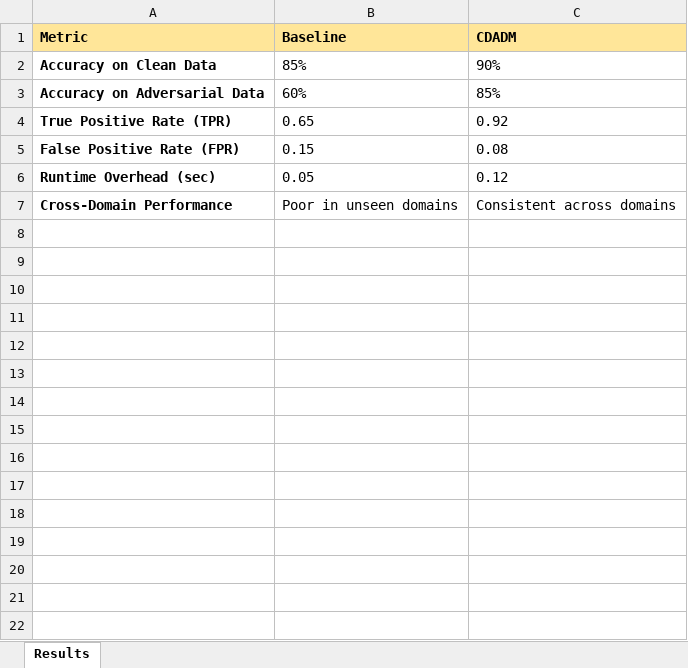
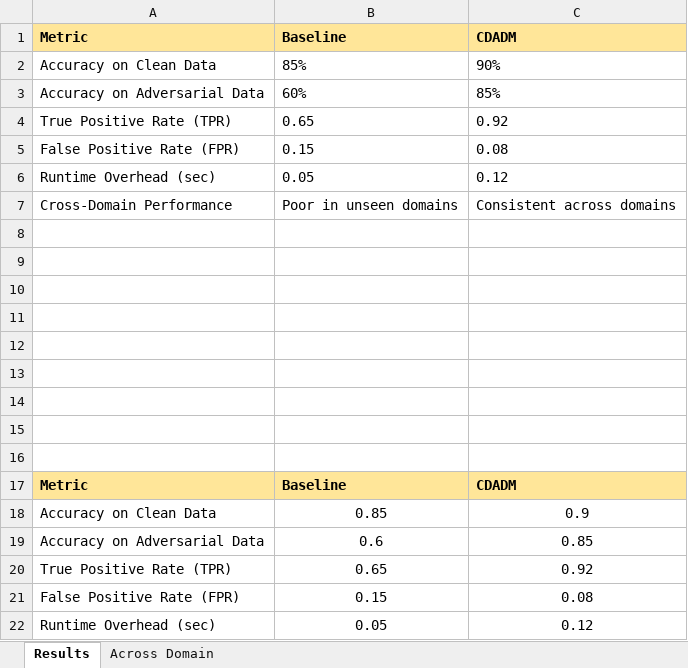
Before and after one commit to jmmohan/CDADM1.0, an Excel workbook: results/results.xlsx, sheet Results, drawn as a sheet; values as stored, in another font and other column widths than the file's, no borders; charts and pictures not drawn; the diff names each change by its address in the sheet, - before the commit and + after, or states it on an @@ line.

Commit message:
code to generate graphs
code to generate graphs for the metrics.

```diff
--- a/results/results.xlsx (sheet Results)
+++ b/results/results.xlsx (sheet Results)
+sheet tab: Across Domain
-A2:A7 bold: on
+A2:A7 bold: off
+row 8: (empty)
+row 9: (empty)
+row 10: (empty)
+row 11: (empty)
+row 12: (empty)
+row 13: (empty)
+row 14: (empty)
+row 15: (empty)
+row 16: (empty)
+row 17: Metric | Baseline | CDADM
+row 18: Accuracy on Clean Data | 0.85 | 0.9
+row 19: Accuracy on Adversarial Data | 0.6 | 0.85
+row 20: True Positive Rate (TPR) | 0.65 | 0.92
+row 21: False Positive Rate (FPR) | 0.15 | 0.08
+row 22: Runtime Overhead (sec) | 0.05 | 0.12
```
Also changed, not shown: charts or pictures, 1 other file.
